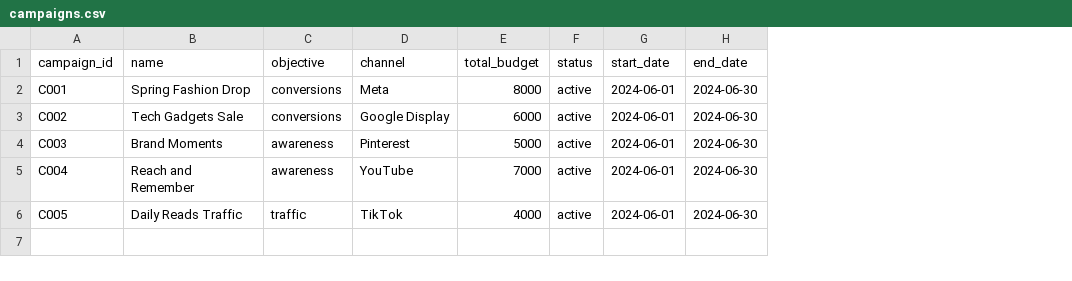
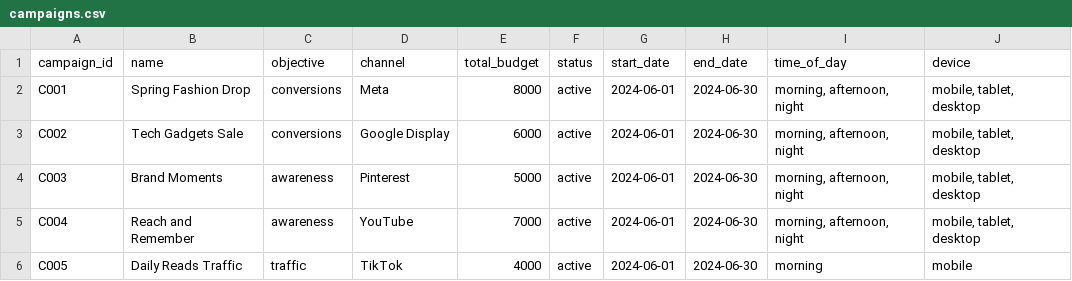
Before and after one commit to farzmr/adtech-campaign-agent, a CSV file: data/campaigns.csv, drawn as a sheet; the diff names each change by its address in the sheet, - before the commit and + after, or states it on an @@ line.

```diff
--- a/data/campaigns.csv
+++ b/data/campaigns.csv
+column I (time_of_day), rows 2-6: morning, afternoon, night | morning, afternoon, night | morning, afternoon, night | morning, afternoon, night | morning
+column J (device), rows 2-6: mobile, tablet, desktop | mobile, tablet, desktop | mobile, tablet, desktop | mobile, tablet, desktop | mobile
```
Also changed, not shown: data/ads.csv, 10 other files.
